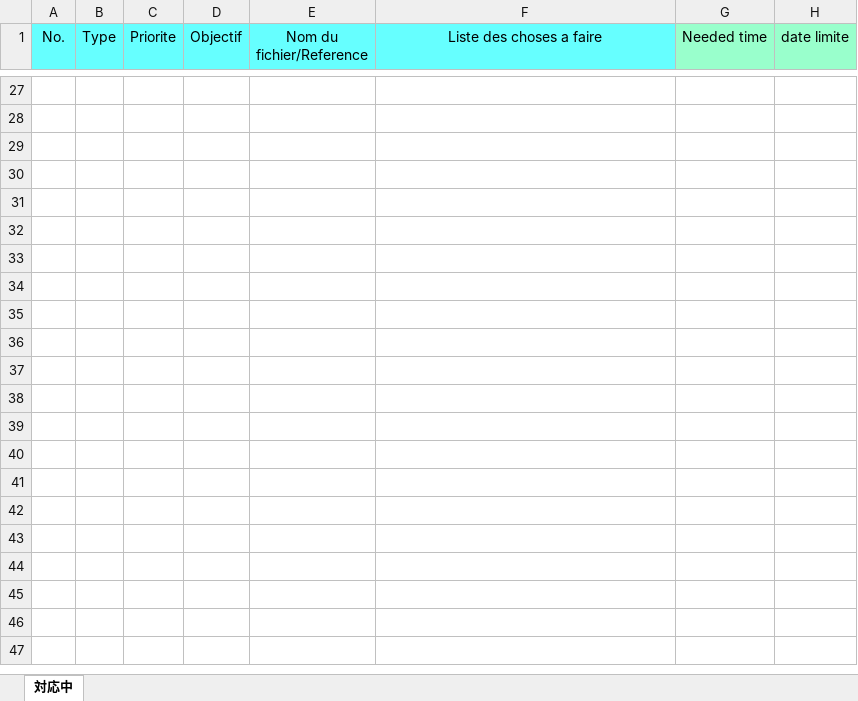
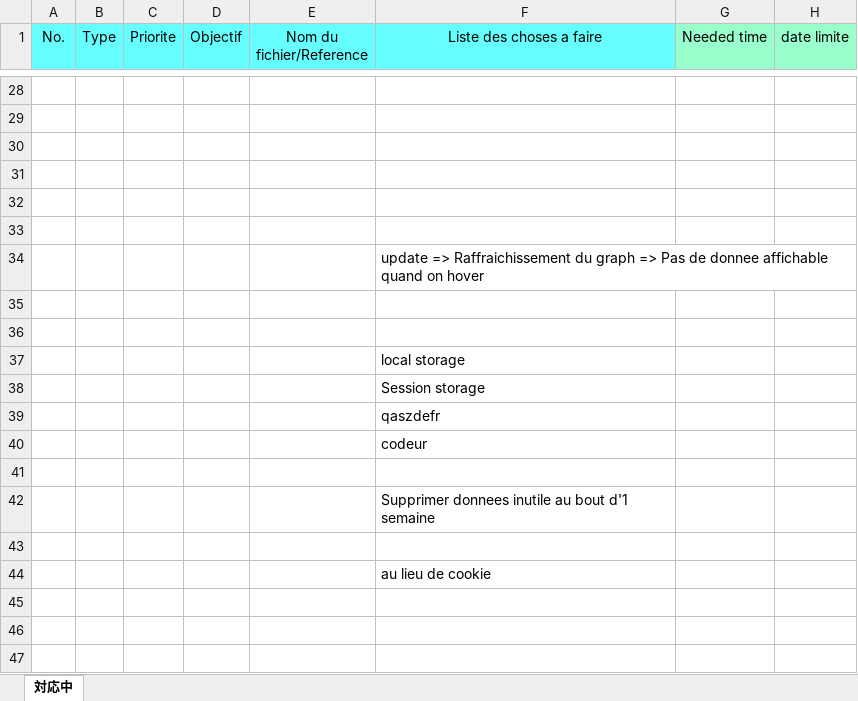
Before and after one commit to Erhey/NodeJs, an Excel workbook: Cahier des charges/Nouveau fichier d'orga travail pers.xlsx, sheet 対応中, drawn as a sheet; only a part is shown, gaps mark what is left out; the shorter side is filled out with more unchanged rows; values as stored, in another font and other column widths than the file's, no borders; conditional formats not drawn; addresses are those after the commit; the diff covers the shown part only; the diff names each change by its address in the sheet, - before the commit and + after, or states it on an @@ line.

```diff
--- a/Cahier des charges/Nouveau fichier d'orga travail pers.xlsx (sheet 対応中)
+++ b/Cahier des charges/Nouveau fichier d'orga travail pers.xlsx (sheet 対応中)
-F34 (Liste des choses a faire): (empty)
+F34 (Liste des choses a faire): update => Raffraichissement du graph => Pas de donnee affichable quand on hover
-F37 (Liste des choses a faire): (empty)
+F37 (Liste des choses a faire): local storage
-F38 (Liste des choses a faire): (empty)
+F38 (Liste des choses a faire): Session storage
-F39 (Liste des choses a faire): (empty)
+F39 (Liste des choses a faire): qaszdefr
-F40 (Liste des choses a faire): (empty)
+F40 (Liste des choses a faire): codeur
-F42 (Liste des choses a faire): (empty)
+F42 (Liste des choses a faire): Supprimer donnees inutile au bout d'1 semaine
-F44 (Liste des choses a faire): (empty)
+F44 (Liste des choses a faire): au lieu de cookie
```
Also changed, not shown: 1 added row, 28 edited cells and cell formats elsewhere in this sheet, formulas that keep their value, 6 other files.
